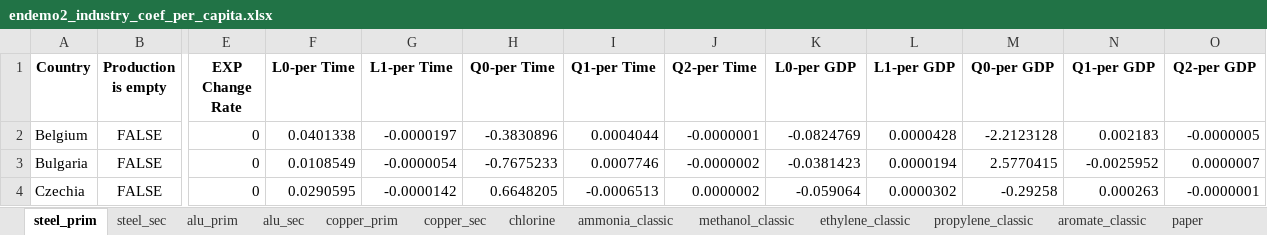
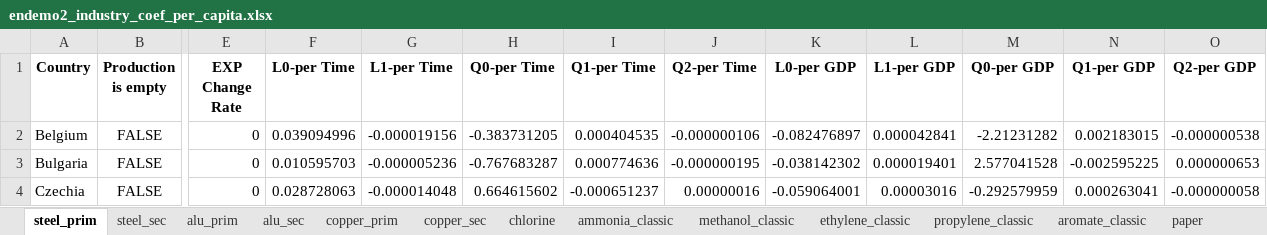
Before and after one commit to chrylt/endemo-v2.0.0-Alpha, an Excel workbook: output/endemo2_industry_coef_per_capita.xlsx, sheet steel_prim, drawn as a sheet; only a part is shown, gaps mark what is left out; values as stored, in another font and other column widths than the file's, no borders; the diff covers the shown part only; the diff names each change by its address in the sheet, - before the commit and + after, or states it on an @@ line.

```diff
--- a/output/endemo2_industry_coef_per_capita.xlsx (sheet steel_prim)
+++ b/output/endemo2_industry_coef_per_capita.xlsx (sheet steel_prim)
-F2 (L0-per Time): 0.0401338
+F2 (L0-per Time): 0.039094996
-G2 (L1-per Time): -0.0000197
+G2 (L1-per Time): -0.000019156
-H2 (Q0-per Time): -0.3830896
+H2 (Q0-per Time): -0.383731205
-I2 (Q1-per Time): 0.0004044
+I2 (Q1-per Time): 0.000404535
-J2 (Q2-per Time): -0.0000001
+J2 (Q2-per Time): -0.000000106
-K2 (L0-per GDP): -0.0824769
+K2 (L0-per GDP): -0.082476897
-L2 (L1-per GDP): 0.0000428
+L2 (L1-per GDP): 0.000042841
-M2 (Q0-per GDP): -2.2123128
+M2 (Q0-per GDP): -2.21231282
-N2 (Q1-per GDP): 0.002183
+N2 (Q1-per GDP): 0.002183015
-O2 (Q2-per GDP): -0.0000005
+O2 (Q2-per GDP): -0.000000538
-F3 (L0-per Time): 0.0108549
+F3 (L0-per Time): 0.010595703
-G3 (L1-per Time): -0.0000054
+G3 (L1-per Time): -0.000005236
-H3 (Q0-per Time): -0.7675233
+H3 (Q0-per Time): -0.767683287
-I3 (Q1-per Time): 0.0007746
+I3 (Q1-per Time): 0.000774636
-J3 (Q2-per Time): -0.0000002
+J3 (Q2-per Time): -0.000000195
-K3 (L0-per GDP): -0.0381423
+K3 (L0-per GDP): -0.038142302
-L3 (L1-per GDP): 0.0000194
+L3 (L1-per GDP): 0.000019401
-M3 (Q0-per GDP): 2.5770415
+M3 (Q0-per GDP): 2.577041528
-N3 (Q1-per GDP): -0.0025952
+N3 (Q1-per GDP): -0.002595225
-O3 (Q2-per GDP): 0.0000007
+O3 (Q2-per GDP): 0.000000653
-F4 (L0-per Time): 0.0290595
+F4 (L0-per Time): 0.028728063
-G4 (L1-per Time): -0.0000142
+G4 (L1-per Time): -0.000014048
-H4 (Q0-per Time): 0.6648205
+H4 (Q0-per Time): 0.664615602
-I4 (Q1-per Time): -0.0006513
+I4 (Q1-per Time): -0.000651237
-J4 (Q2-per Time): 0.0000002
+J4 (Q2-per Time): 0.00000016
-K4 (L0-per GDP): -0.059064
+K4 (L0-per GDP): -0.059064001
-L4 (L1-per GDP): 0.0000302
+L4 (L1-per GDP): 0.00003016
-M4 (Q0-per GDP): -0.29258
+M4 (Q0-per GDP): -0.292579959
-N4 (Q1-per GDP): 0.000263
+N4 (Q1-per GDP): 0.000263041
-O4 (Q2-per GDP): -0.0000001
+O4 (Q2-per GDP): -0.000000058
```
Also changed, not shown: 267 edited cells elsewhere in this sheet, sheet cement, sheet paper, sheet steel_sec, sheet chlorine, sheet alu_prim, sheet copper_prim, 8 more sheets, output/endemo2_amount_prognosis.xlsx, output/endemo2_demand_projections.xlsx, 45 other files.
